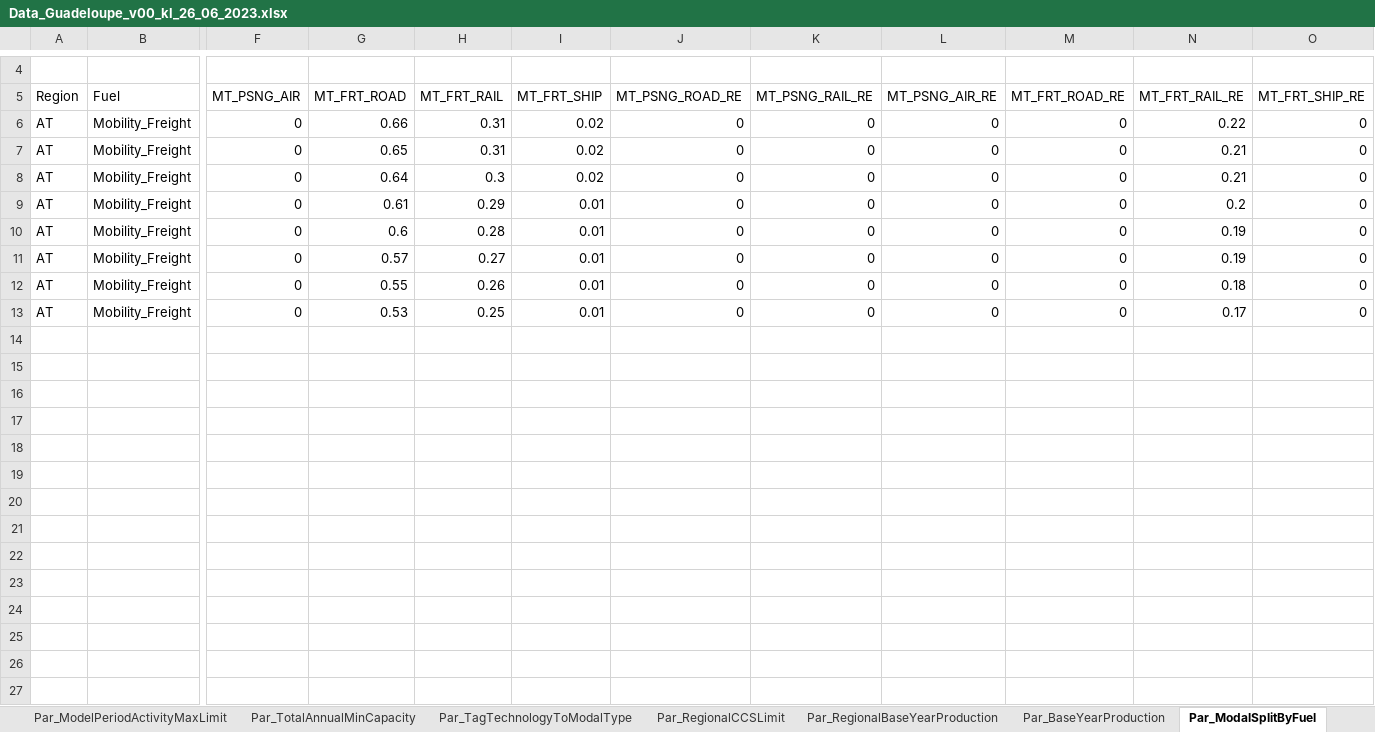
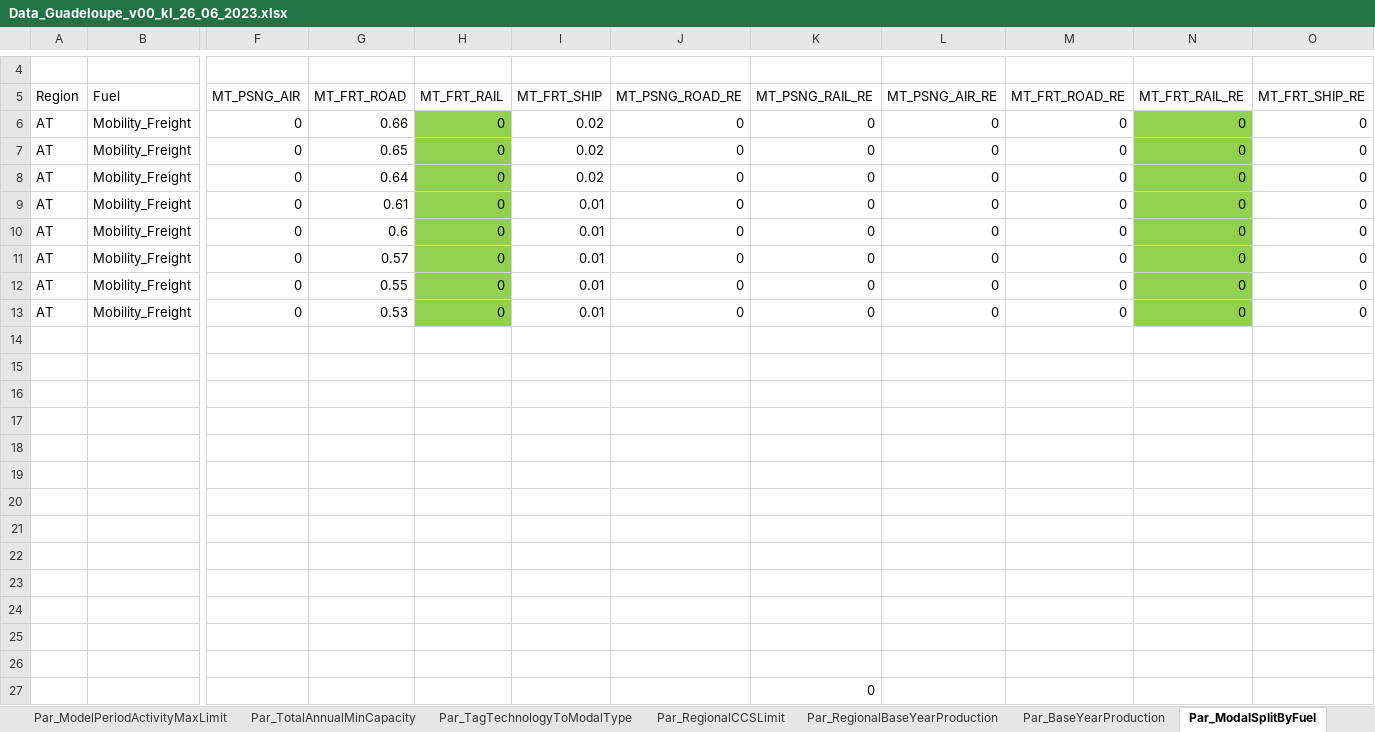
Before and after one commit to loeffko/genesysmod-guadeloupe, an Excel workbook: Inputdata/Data_Guadeloupe_v00_kl_26_06_2023.xlsx, sheet Par_ModalSplitByFuel, drawn as a sheet; only a part is shown, gaps mark what is left out; values as stored, in another font and other column widths than the file's, no borders; rows hold the shown columns only; the diff names each change by its address in the sheet, - before the commit and + after, or states it on an @@ line.

```diff
--- a/Inputdata/Data_Guadeloupe_v00_kl_26_06_2023.xlsx (sheet Par_ModalSplitByFuel)
+++ b/Inputdata/Data_Guadeloupe_v00_kl_26_06_2023.xlsx (sheet Par_ModalSplitByFuel)
-H6:H7 (MT_FRT_RAIL): 0.31
+H6:H7 (MT_FRT_RAIL): 0
-H6:H13 fill: none
+H6:H13 fill: #92D050
-N6 (MT_FRT_RAIL_RE): 0.22
+N6 (MT_FRT_RAIL_RE): 0
-N6:N13 fill: none
+N6:N13 fill: #92D050
-N7:N8 (MT_FRT_RAIL_RE): 0.21
+N7:N8 (MT_FRT_RAIL_RE): 0
-H8 (MT_FRT_RAIL): 0.3
+H8 (MT_FRT_RAIL): 0
-H9 (MT_FRT_RAIL): 0.29
+H9 (MT_FRT_RAIL): 0
-N9 (MT_FRT_RAIL_RE): 0.2
+N9 (MT_FRT_RAIL_RE): 0
-H10 (MT_FRT_RAIL): 0.28
+H10 (MT_FRT_RAIL): 0
-N10:N11 (MT_FRT_RAIL_RE): 0.19
+N10:N11 (MT_FRT_RAIL_RE): 0
-H11 (MT_FRT_RAIL): 0.27
+H11 (MT_FRT_RAIL): 0
-H12 (MT_FRT_RAIL): 0.26
+H12 (MT_FRT_RAIL): 0
-N12 (MT_FRT_RAIL_RE): 0.18
+N12 (MT_FRT_RAIL_RE): 0
-H13 (MT_FRT_RAIL): 0.25
+H13 (MT_FRT_RAIL): 0
-N13 (MT_FRT_RAIL_RE): 0.17
+N13 (MT_FRT_RAIL_RE): 0
+row 14: (empty)
+row 15: (empty)
+row 16: (empty)
+row 17: (empty)
+row 18: (empty)
+row 19: (empty)
+row 20: (empty)
+row 21: (empty)
+row 22: (empty)
+row 23: (empty)
+row 24: (empty)
+row 25: (empty)
+row 26: (empty)
+row 27:  |  |  |  |  |  |  | 0
```
Also changed, not shown: sheet Par_TradeCosts, sheet Par_TradeRoute, sheet Par_SpecifiedAnnualDemand, sheet Par_ResidualCapacity, formulas that keep their value.
